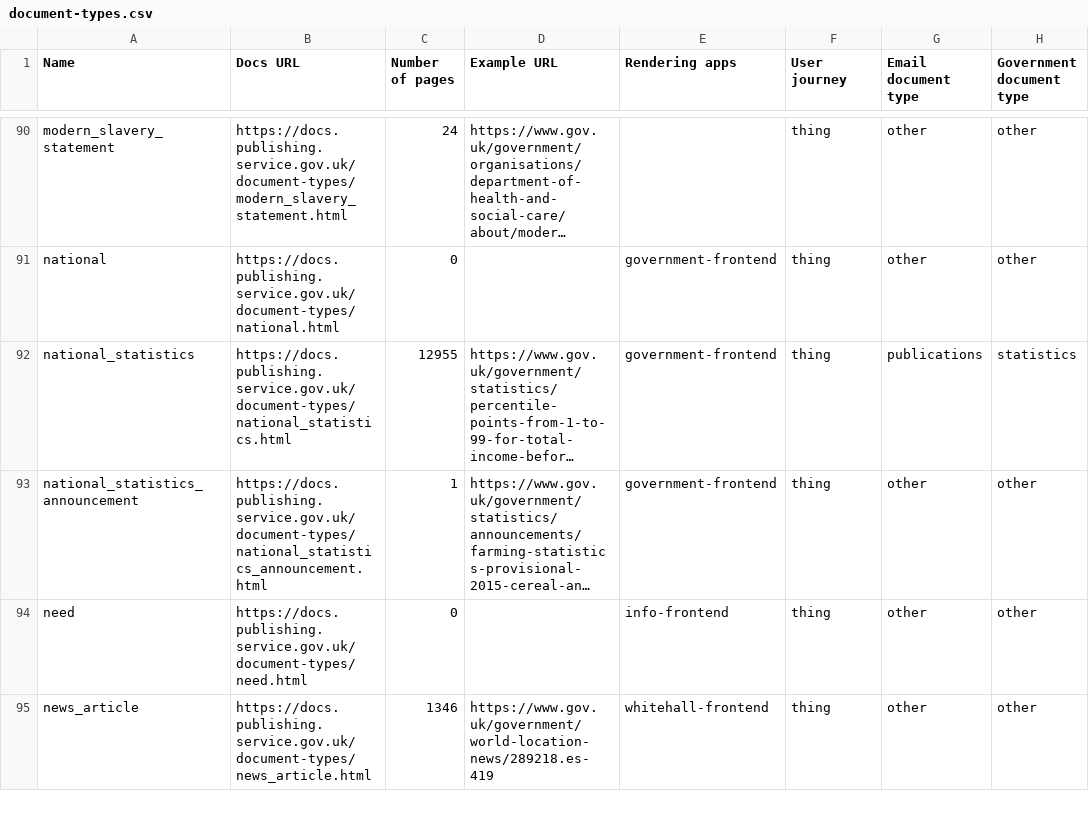
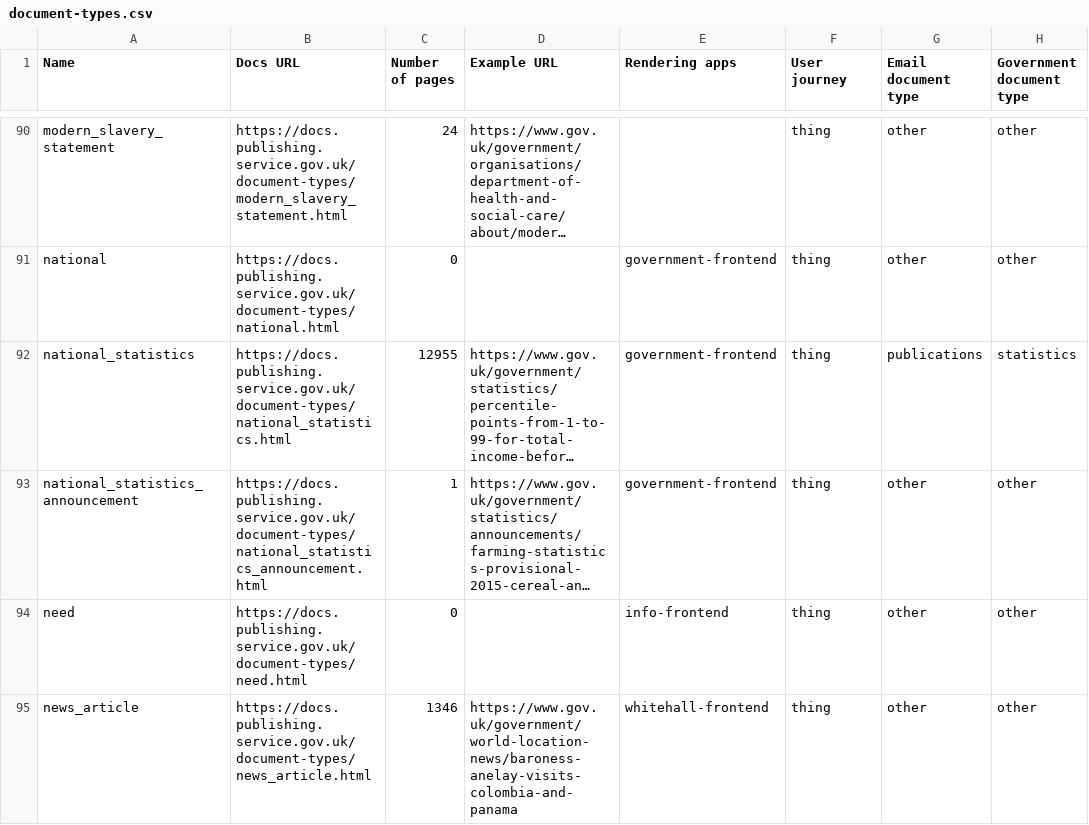
Before and after one commit to alphagov/govuk-developer-docs, a CSV file: document-types.csv, drawn as a sheet; only a part is shown, gaps mark what is left out; long unchanged cells end in …; the diff covers the shown part only; the diff names each change by its address in the sheet, - before the commit and + after, or states it on an @@ line.

```diff
--- a/document-types.csv
+++ b/document-types.csv
-D95 (Example URL): https://www.gov.uk/government/world-location-news/289218.es-419
+D95 (Example URL): https://www.gov.uk/government/world-location-news/baroness-anelay-visits-colombia-and-panama
```
Also changed, not shown: 5 edited cells elsewhere in this file, 30 other files.
